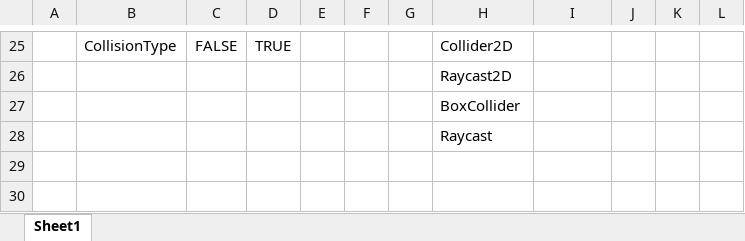
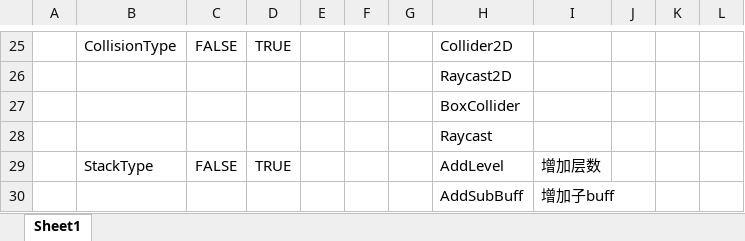
Before and after one commit to 404Lcc/Lcc, an Excel workbook: DataTables/Datas/__enums__.xlsx, sheet Sheet1, drawn as a sheet; only a part is shown, gaps mark what is left out; values as stored, in another font and other column widths than the file's, no borders; the diff names each change by its address in the sheet, - before the commit and + after, or states it on an @@ line.

```diff
--- a/DataTables/Datas/__enums__.xlsx (sheet Sheet1)
+++ b/DataTables/Datas/__enums__.xlsx (sheet Sheet1)
+row 29:  | StackType | FALSE | TRUE |  |  |  | AddLevel | 增加层数
+row 30:  |  |  |  |  |  |  | AddSubBuff | 增加子buff
```
Also changed, not shown: DataTables/Datas/buff.xlsx, 7 other files.
